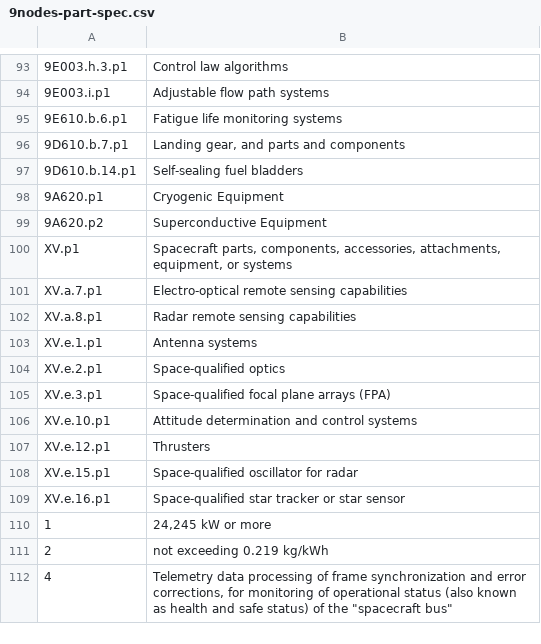
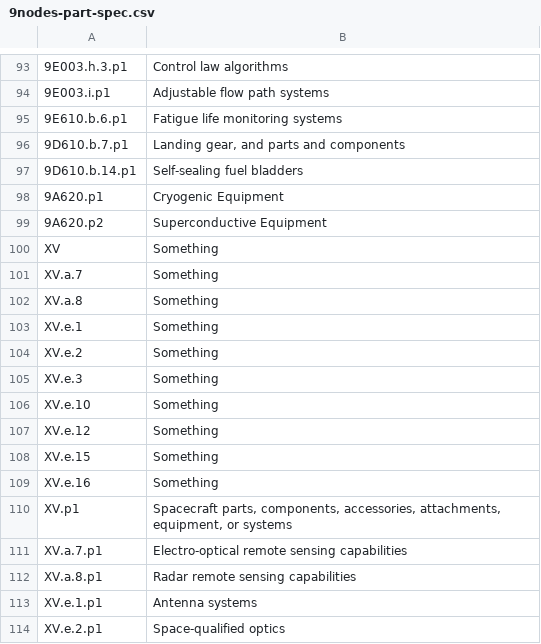
Before and after one commit to skprasadu/langchain-nextjs-salesgpt, a CSV file: 9nodes-part-spec.csv, drawn as a sheet; only a part is shown, gaps mark what is left out; the shorter side is filled out with more unchanged rows; the diff names each change by its address in the sheet, - before the commit and + after, or states it on an @@ line.

Commit message:
added XV

```diff
--- a/9nodes-part-spec.csv
+++ b/9nodes-part-spec.csv
+row 100: XV | Something
+row 101: XV.a.7 | Something
+row 102: XV.a.8 | Something
+row 103: XV.e.1 | Something
+row 104: XV.e.2 | Something
+row 105: XV.e.3 | Something
+row 106: XV.e.10 | Something
+row 107: XV.e.12 | Something
+row 108: XV.e.15 | Something
+row 109: XV.e.16 | Something
```
